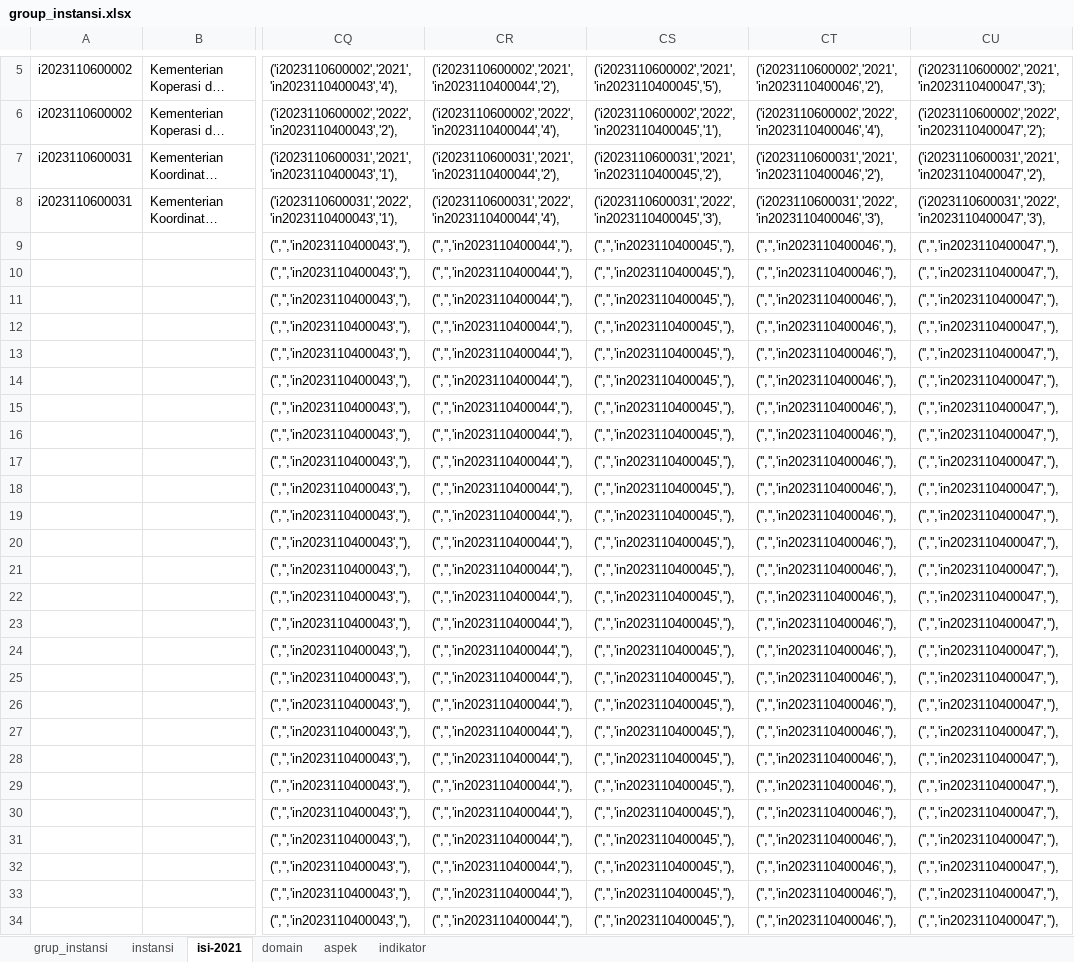
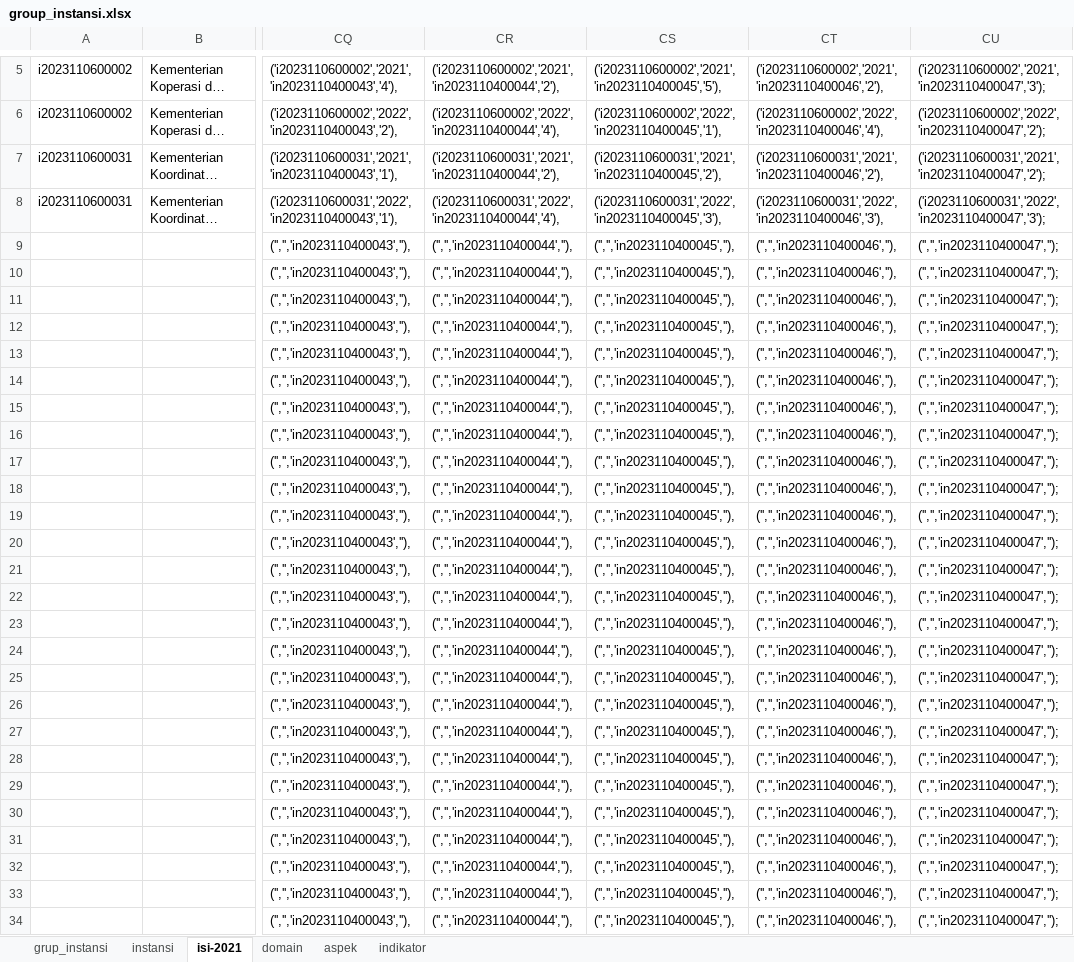
Before and after one commit to ferrysusanto275/ta_elaine, an Excel workbook: Data CSV/group_instansi.xlsx, sheet isi-2021, drawn as a sheet; only a part is shown, gaps mark what is left out; long unchanged cells end in …; values as stored, in another font and other column widths than the file's, no borders; the diff covers the shown part only; the diff names each change by its address in the sheet, - before the commit and + after, or states it on an @@ line.

Commit message:
tambah satu isi data

```diff
--- a/Data CSV/group_instansi.xlsx (sheet isi-2021)
+++ b/Data CSV/group_instansi.xlsx (sheet isi-2021)
-CU7: ('i2023110600031','2021','in2023110400047','2'),
+CU7: ('i2023110600031','2021','in2023110400047','2');
-CU8: ('i2023110600031','2022','in2023110400047','3'),
+CU8: ('i2023110600031','2022','in2023110400047','3');
-CU9:CU34: ('','','in2023110400047',''),
+CU9:CU34: ('','','in2023110400047','');
```
Also changed, not shown: 302 edited cells elsewhere in this sheet.
